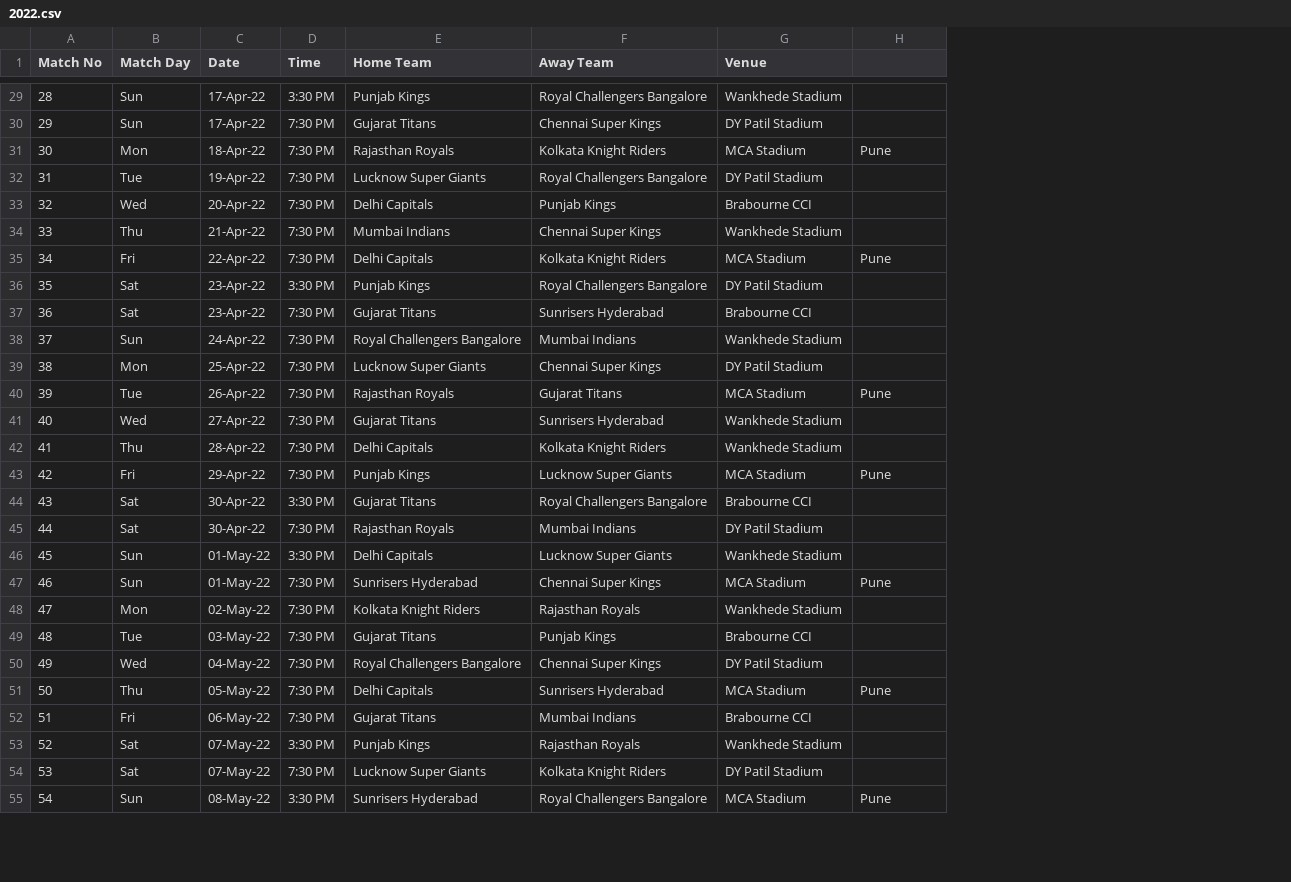
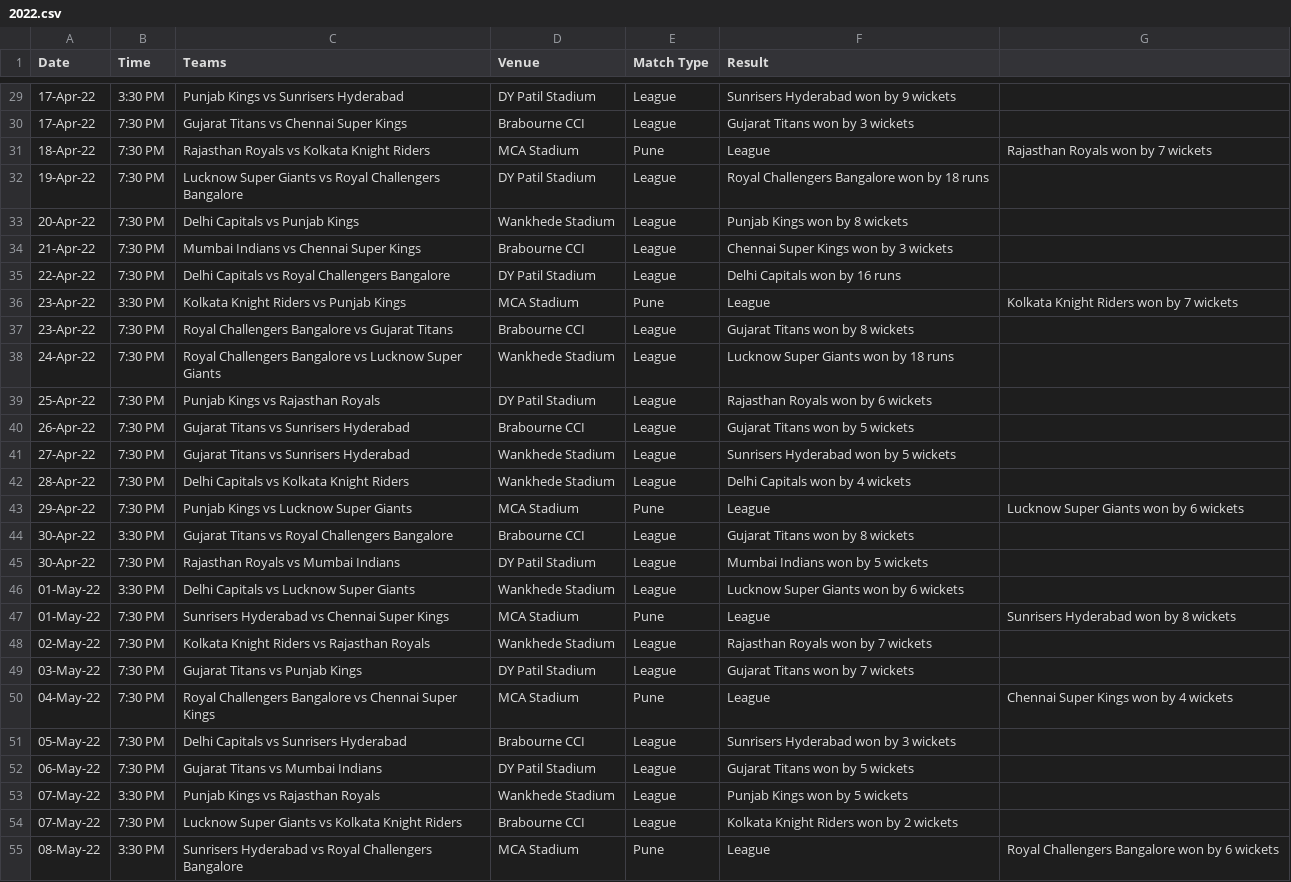
Before and after one commit to sparky0520/CBRE, a CSV file: ipl/csv/2022.csv, drawn as a sheet; only a part is shown, gaps mark what is left out; removed rows and columns are numbered as before the commit, all else as after; the diff covers the shown part only; the diff names each change by its address in the sheet, - before the commit and + after, or states it on an @@ line.

```diff
--- a/ipl/csv/2022.csv
+++ b/ipl/csv/2022.csv
-column A (Match No), rows 29-55: 28 | 29 | 30 | 31 | 32 | 33 | 34 | 35 | 36 | 37 | 38 | 39 | 40 | 41 | 42 | 43 | 44 | 45 | 46 | 47 | 48 | 49 | 50 | 51 | 52 | 53 | 54
-column B (Match Day), rows 29-55: Sun | Sun | Mon | Tue | Wed | Thu | Fri | Sat | Sat | Sun | Mon | Tue | Wed | Thu | Fri | Sat | Sat | Sun | Sun | Mon | Tue | Wed | Thu | Fri | Sat | Sat | Sun
-column E (Home Team), rows 29-55: Punjab Kings | Gujarat Titans | Rajasthan Royals | Lucknow Super Giants | Delhi Capitals | Mumbai Indians | Delhi Capitals | Punjab Kings | Gujarat Titans | Royal Challengers Bangalore | Lucknow Super Giants | Rajasthan Royals | Gujarat Titans | Delhi Capitals | Punjab Kings | Gujarat Titans | Rajasthan Royals | Delhi Capitals | Sunrisers Hyderabad | Kolkata Knight Riders | Gujarat Titans | Royal Challengers Bangalore | Delhi Capitals | Gujarat Titans | Punjab Kings | Lucknow Super Giants | Sunrisers Hyderabad
-column F (Away Team), rows 29-55: Royal Challengers Bangalore | Chennai Super Kings | Kolkata Knight Riders | Royal Challengers Bangalore | Punjab Kings | Chennai Super Kings | Kolkata Knight Riders | Royal Challengers Bangalore | Sunrisers Hyderabad | Mumbai Indians | Chennai Super Kings | Gujarat Titans | Sunrisers Hyderabad | Kolkata Knight Riders | Lucknow Super Giants | Royal Challengers Bangalore | Mumbai Indians | Lucknow Super Giants | Chennai Super Kings | Rajasthan Royals | Punjab Kings | Chennai Super Kings | Sunrisers Hyderabad | Mumbai Indians | Rajasthan Royals | Kolkata Knight Riders | Royal Challengers Bangalore
+column C (Teams), rows 29-55: Punjab Kings vs Sunrisers Hyderabad | Gujarat Titans vs Chennai Super Kings | Rajasthan Royals vs Kolkata Knight Riders | Lucknow Super Giants vs Royal Challengers Bangalore | Delhi Capitals vs Punjab Kings | Mumbai Indians vs Chennai Super Kings | Delhi Capitals vs Royal Challengers Bangalore | Kolkata Knight Riders vs Punjab Kings | Royal Challengers Bangalore vs Gujarat Titans | Royal Challengers Bangalore vs Lucknow Super Giants | Punjab Kings vs Rajasthan Royals | Gujarat Titans vs Sunrisers Hyderabad | Gujarat Titans vs Sunrisers Hyderabad | Delhi Capitals vs Kolkata Knight Riders | Punjab Kings vs Lucknow Super Giants | Gujarat Titans vs Royal Challengers Bangalore | Rajasthan Royals vs Mumbai Indians | Delhi Capitals vs Lucknow Super Giants | Sunrisers Hyderabad vs Chennai Super Kings | Kolkata Knight Riders vs Rajasthan Royals | Gujarat Titans vs Punjab Kings | Royal Challengers Bangalore vs Chennai Super Kings | Delhi Capitals vs Sunrisers Hyderabad | Gujarat Titans vs Mumbai Indians | Punjab Kings vs Rajasthan Royals | Lucknow Super Giants vs Kolkata Knight Riders | Sunrisers Hyderabad vs Royal Challengers Bangalore
+column F (Result), rows 29-55: Sunrisers Hyderabad won by 9 wickets | Gujarat Titans won by 3 wickets | League | Royal Challengers Bangalore won by 18 runs | Punjab Kings won by 8 wickets | Chennai Super Kings won by 3 wickets | Delhi Capitals won by 16 runs | League | Gujarat Titans won by 8 wickets | Lucknow Super Giants won by 18 runs | Rajasthan Royals won by 6 wickets | Gujarat Titans won by 5 wickets | Sunrisers Hyderabad won by 5 wickets | Delhi Capitals won by 4 wickets | League | Gujarat Titans won by 8 wickets | Mumbai Indians won by 5 wickets | Lucknow Super Giants won by 6 wickets | League | Rajasthan Royals won by 7 wickets | Gujarat Titans won by 7 wickets | League | Sunrisers Hyderabad won by 3 wickets | Gujarat Titans won by 5 wickets | Punjab Kings won by 5 wickets | Kolkata Knight Riders won by 2 wickets | League
+column G, rows 31-55: Rajasthan Royals won by 7 wickets |  |  |  |  | Kolkata Knight Riders won by 7 wickets |  |  |  |  |  |  | Lucknow Super Giants won by 6 wickets |  |  |  | Sunrisers Hyderabad won by 8 wickets |  |  | Chennai Super Kings won by 4 wickets |  |  |  |  | Royal Challengers Bangalore won by 6 wickets
-E1: (empty)
+E1: Match Type
-D29 (Venue): Wankhede Stadium
+D29 (Venue): DY Patil Stadium
-E29:E30 (Match Type): (empty)
+E29:E30 (Match Type): League
-D30 (Venue): DY Patil Stadium
+D30 (Venue): Brabourne CCI
-E32:E34 (Match Type): (empty)
+E32:E34 (Match Type): League
-D33 (Venue): Brabourne CCI
+D33 (Venue): Wankhede Stadium
-D34 (Venue): Wankhede Stadium
+D34 (Venue): Brabourne CCI
-D35 (Venue): MCA Stadium
+D35 (Venue): DY Patil Stadium
-E35 (Match Type): Pune
+E35 (Match Type): League
-D36 (Venue): DY Patil Stadium
+D36 (Venue): MCA Stadium
-E36 (Match Type): (empty)
+E36 (Match Type): Pune
-E37:E39 (Match Type): (empty)
+E37:E39 (Match Type): League
-D40 (Venue): MCA Stadium
+D40 (Venue): Brabourne CCI
-E40 (Match Type): Pune
+E40 (Match Type): League
-E41:E42 (Match Type): (empty)
+E41:E42 (Match Type): League
-E44:E46 (Match Type): (empty)
+E44:E46 (Match Type): League
-E48:E49 (Match Type): (empty)
+E48:E49 (Match Type): League
-D49 (Venue): Brabourne CCI
+D49 (Venue): DY Patil Stadium
-D50 (Venue): DY Patil Stadium
+D50 (Venue): MCA Stadium
-E50 (Match Type): (empty)
+E50 (Match Type): Pune
-D51 (Venue): MCA Stadium
+D51 (Venue): Brabourne CCI
-E51 (Match Type): Pune
+E51 (Match Type): League
-D52 (Venue): Brabourne CCI
+D52 (Venue): DY Patil Stadium
-E52:E54 (Match Type): (empty)
+E52:E54 (Match Type): League
-D54 (Venue): DY Patil Stadium
+D54 (Venue): Brabourne CCI
```
Also changed, not shown: 1 removed row and 58 edited cells elsewhere in this file, ipl/csv/2010.csv, ipl/csv/2012.csv, 14 other files.
